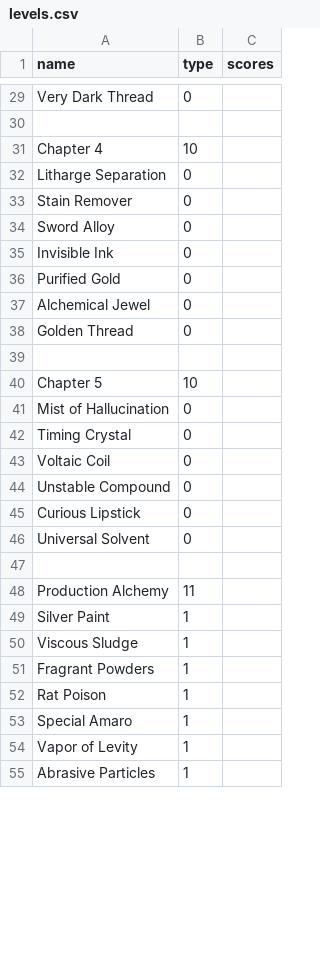
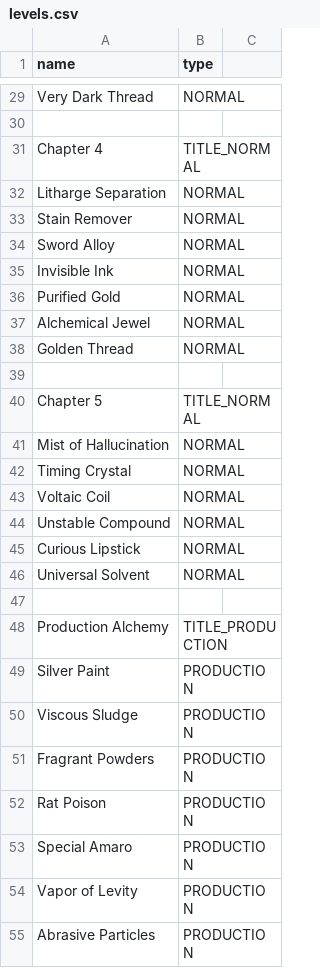
Before and after one commit to F43nd1r/OM-wiki, a CSV file: levels.csv, drawn as a sheet; only a part is shown, gaps mark what is left out; the diff covers the shown part only.

```diff
--- a/levels.csv
+++ b/levels.csv
@@ -1 +1 @@
-name, type, scores
+name, type
@@ -29,27 +29,27 @@ name, type, scores
-"Very Dark Thread", 0,
+"Very Dark Thread", NORMAL
 
-"Chapter 4", 10,
-"Litharge Separation", 0,
-"Stain Remover", 0,
-"Sword Alloy", 0,
-"Invisible Ink", 0,
-"Purified Gold", 0,
-"Alchemical Jewel", 0,
-"Golden Thread", 0,
+"Chapter 4", TITLE_NORMAL
+"Litharge Separation", NORMAL
+"Stain Remover", NORMAL
+"Sword Alloy", NORMAL
+"Invisible Ink", NORMAL
+"Purified Gold", NORMAL
+"Alchemical Jewel", NORMAL
+"Golden Thread", NORMAL
 
-"Chapter 5", 10,
-"Mist of Hallucination", 0,
-"Timing Crystal", 0,
-"Voltaic Coil", 0,
-"Unstable Compound", 0,
-"Curious Lipstick", 0,
-"Universal Solvent", 0,
+"Chapter 5", TITLE_NORMAL
+"Mist of Hallucination", NORMAL
+"Timing Crystal", NORMAL
+"Voltaic Coil", NORMAL
+"Unstable Compound", NORMAL
+"Curious Lipstick", NORMAL
+"Universal Solvent", NORMAL
 
-"Production Alchemy", 11,
-"Silver Paint", 1,
-"Viscous Sludge", 1,
-"Fragrant Powders", 1,
-"Rat Poison", 1,
-"Special Amaro", 1,
-"Vapor of Levity", 1,
-"Abrasive Particles", 1,
+"Production Alchemy", TITLE_PRODUCTION
+"Silver Paint", PRODUCTION
+"Viscous Sludge", PRODUCTION
+"Fragrant Powders", PRODUCTION
+"Rat Poison", PRODUCTION
+"Special Amaro", PRODUCTION
+"Vapor of Levity", PRODUCTION
+"Abrasive Particles", PRODUCTION
```
Also changed, not shown: 76 edited cells elsewhere in this file, 1 other file.
